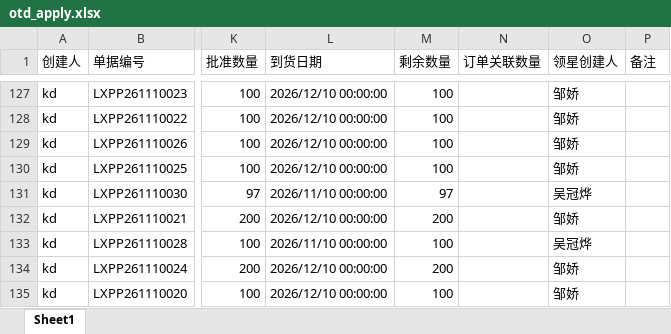
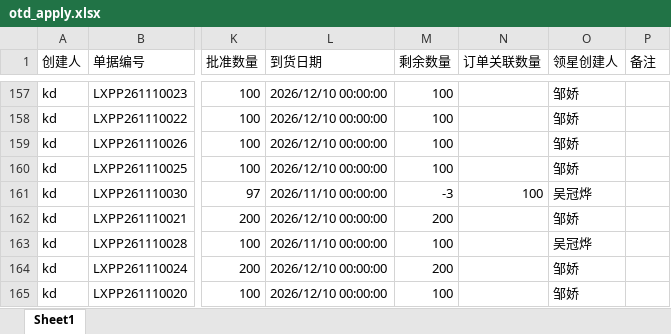
Before and after one commit to yikeqingsongguo/HY.supply-chain-management, an Excel workbook: src/otd_apply.xlsx, sheet Sheet1, drawn as a sheet; only a part is shown, gaps mark what is left out; values as stored, in another font and other column widths than the file's, no borders; addresses are those after the commit; the diff covers the shown part only; the diff names each change by its address in the sheet, - before the commit and + after, or states it on an @@ line.

```diff
--- a/src/otd_apply.xlsx (sheet Sheet1)
+++ b/src/otd_apply.xlsx (sheet Sheet1)
-M161 (剩余数量): 97
+M161 (剩余数量): -3
-N161 (订单关联数量): (empty)
+N161 (订单关联数量): 100
```
Also changed, not shown: 35 added rows, 18 removed rows and 42 edited cells elsewhere in this sheet, src/otd_recv.xlsx, src/采购订单.xlsx, 5 other files.
